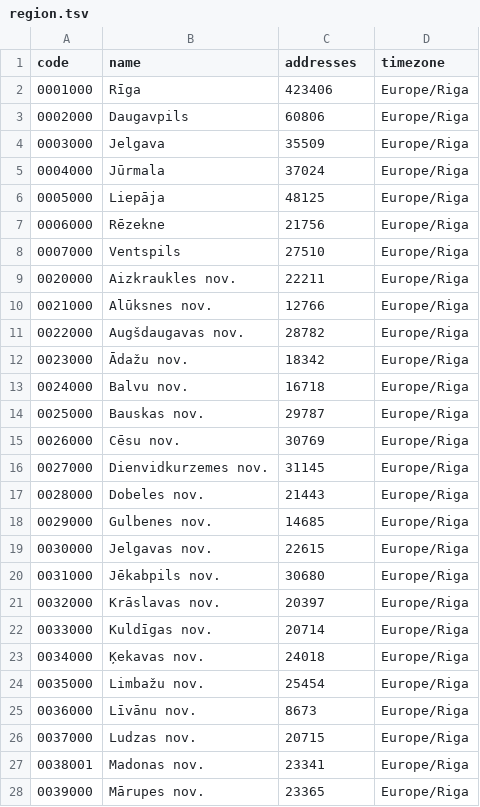
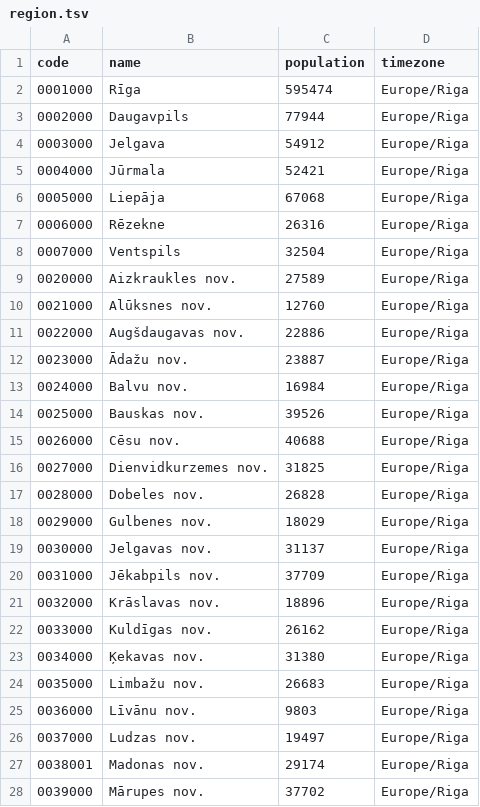
Before and after one commit to larvit/fejkdata, a TSV file: data/geo/LV/region.tsv, drawn as a sheet; only a part is shown; the diff covers the shown part only.

```diff
--- a/data/geo/LV/region.tsv
+++ b/data/geo/LV/region.tsv
@@ -1,28 +1,28 @@
-code	name	addresses	timezone
-0001000	Rīga	423406	Europe/Riga
-0002000	Daugavpils	60806	Europe/Riga
-0003000	Jelgava	35509	Europe/Riga
-0004000	Jūrmala	37024	Europe/Riga
-0005000	Liepāja	48125	Europe/Riga
-0006000	Rēzekne	21756	Europe/Riga
-0007000	Ventspils	27510	Europe/Riga
-0020000	Aizkraukles nov.	22211	Europe/Riga
-0021000	Alūksnes nov.	12766	Europe/Riga
-0022000	Augšdaugavas nov.	28782	Europe/Riga
-0023000	Ādažu nov.	18342	Europe/Riga
-0024000	Balvu nov.	16718	Europe/Riga
-0025000	Bauskas nov.	29787	Europe/Riga
-0026000	Cēsu nov.	30769	Europe/Riga
-0027000	Dienvidkurzemes nov.	31145	Europe/Riga
-0028000	Dobeles nov.	21443	Europe/Riga
-0029000	Gulbenes nov.	14685	Europe/Riga
-0030000	Jelgavas nov.	22615	Europe/Riga
-0031000	Jēkabpils nov.	30680	Europe/Riga
-0032000	Krāslavas nov.	20397	Europe/Riga
-0033000	Kuldīgas nov.	20714	Europe/Riga
-0034000	Ķekavas nov.	24018	Europe/Riga
-0035000	Limbažu nov.	25454	Europe/Riga
-0036000	Līvānu nov.	8673	Europe/Riga
-0037000	Ludzas nov.	20715	Europe/Riga
-0038001	Madonas nov.	23341	Europe/Riga
-0039000	Mārupes nov.	23365	Europe/Riga
+code	name	population	timezone
+0001000	Rīga	595474	Europe/Riga
+0002000	Daugavpils	77944	Europe/Riga
+0003000	Jelgava	54912	Europe/Riga
+0004000	Jūrmala	52421	Europe/Riga
+0005000	Liepāja	67068	Europe/Riga
+0006000	Rēzekne	26316	Europe/Riga
+0007000	Ventspils	32504	Europe/Riga
+0020000	Aizkraukles nov.	27589	Europe/Riga
+0021000	Alūksnes nov.	12760	Europe/Riga
+0022000	Augšdaugavas nov.	22886	Europe/Riga
+0023000	Ādažu nov.	23887	Europe/Riga
+0024000	Balvu nov.	16984	Europe/Riga
+0025000	Bauskas nov.	39526	Europe/Riga
+0026000	Cēsu nov.	40688	Europe/Riga
+0027000	Dienvidkurzemes nov.	31825	Europe/Riga
+0028000	Dobeles nov.	26828	Europe/Riga
+0029000	Gulbenes nov.	18029	Europe/Riga
+0030000	Jelgavas nov.	31137	Europe/Riga
+0031000	Jēkabpils nov.	37709	Europe/Riga
+0032000	Krāslavas nov.	18896	Europe/Riga
+0033000	Kuldīgas nov.	26162	Europe/Riga
+0034000	Ķekavas nov.	31380	Europe/Riga
+0035000	Limbažu nov.	26683	Europe/Riga
+0036000	Līvānu nov.	9803	Europe/Riga
+0037000	Ludzas nov.	19497	Europe/Riga
+0038001	Madonas nov.	29174	Europe/Riga
+0039000	Mārupes nov.	37702	Europe/Riga
```
Also changed, not shown: 15 edited cells elsewhere in this file, data/geo/EE/region.tsv, data/geo/LT/region.tsv, 19 other files.
